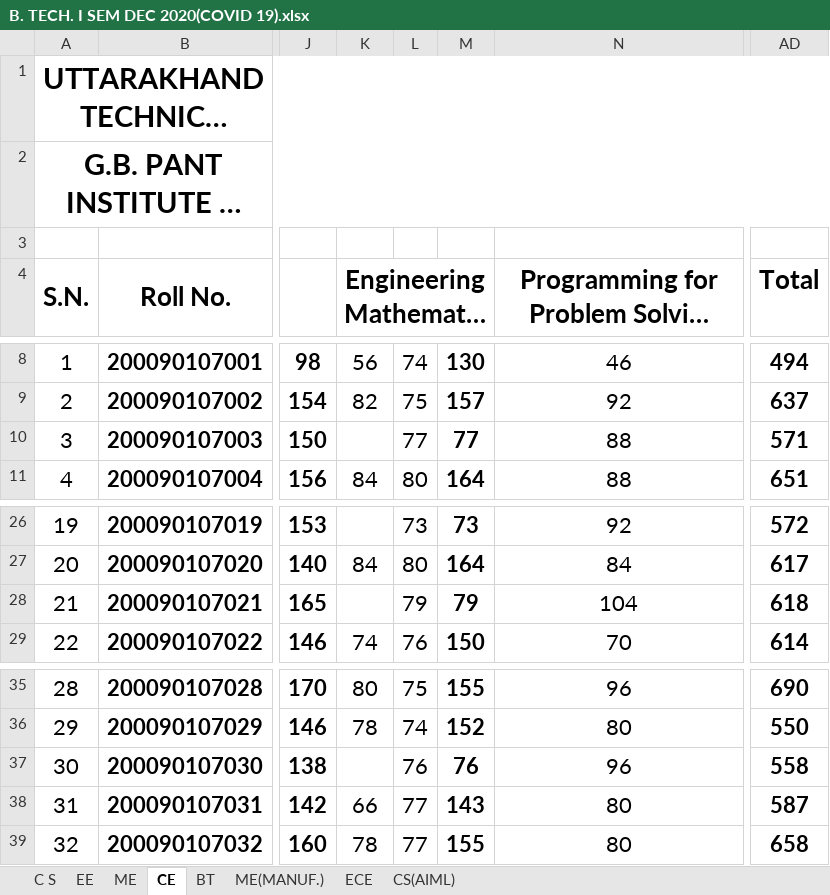
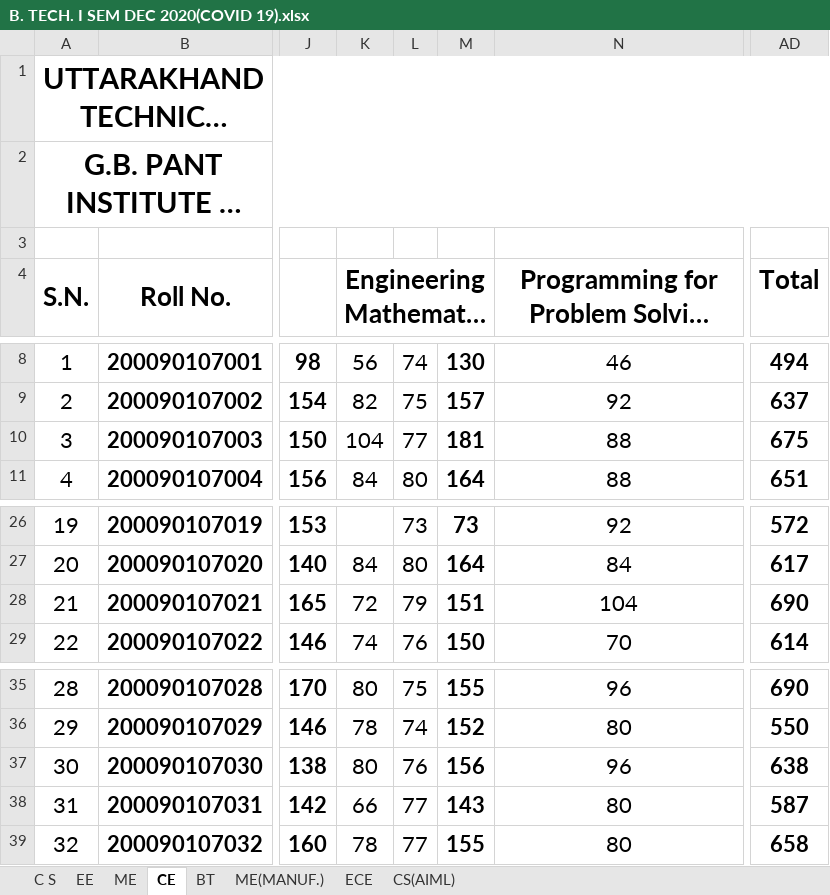
Before and after one commit to sakshi037/Academic, an Excel workbook: public/dat/B. TECH. I SEM DEC 2020(COVID 19).xlsx, sheet CE, drawn as a sheet; only a part is shown, gaps mark what is left out; long unchanged cells end in …; values as stored, in another font and other column widths than the file's, no borders; conditional formats not drawn; the diff names each change by its address in the sheet, - before the commit and + after, or states it on an @@ line.

```diff
--- a/public/dat/B. TECH. I SEM DEC 2020(COVID 19).xlsx (sheet CE)
+++ b/public/dat/B. TECH. I SEM DEC 2020(COVID 19).xlsx (sheet CE)
-K10: (empty)
+K10: 104
-M10: 77
+M10: 181
-AD10 (Total): 571
+AD10 (Total): 675
-K28: (empty)
+K28: 72
-M28: 79
+M28: 151
-AD28 (Total): 618
+AD28 (Total): 690
-K37: (empty)
+K37: 80
-M37: 76
+M37: 156
-AD37 (Total): 558
+AD37 (Total): 638
```
Also changed, not shown: sheet ME, sheet CS(AIML), sheet ME(MANUF.), charts or pictures, public/dat/B. TECH. II SEM JUNE 2021 (COVID 19).xlsx, 5 other files.
